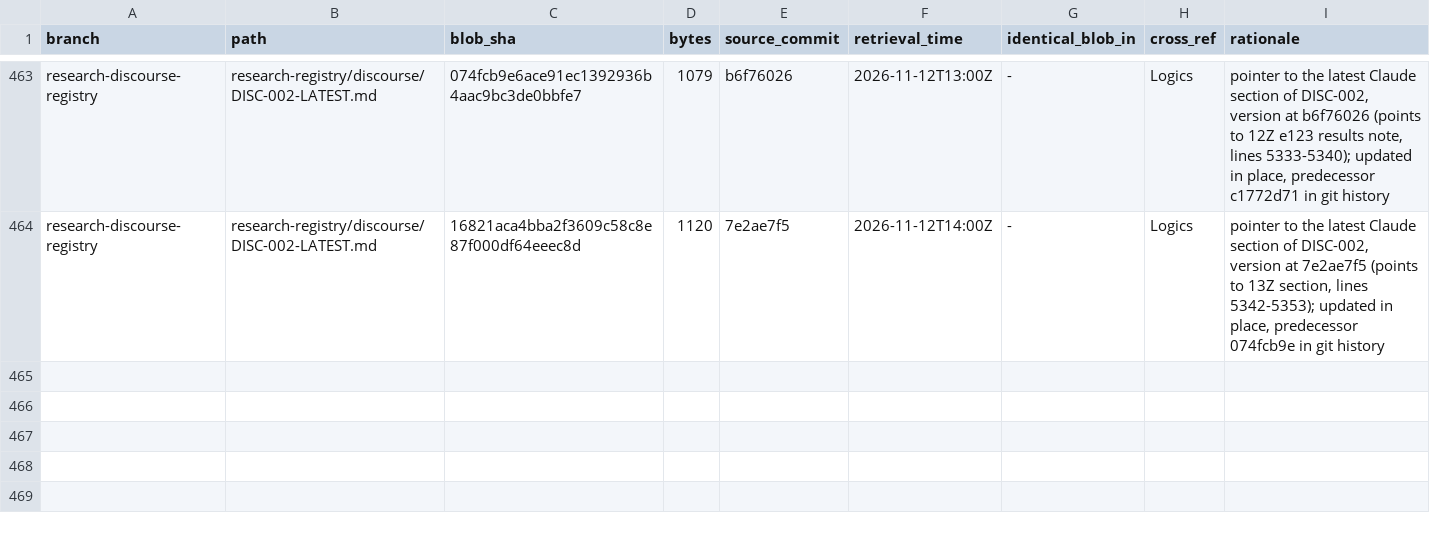
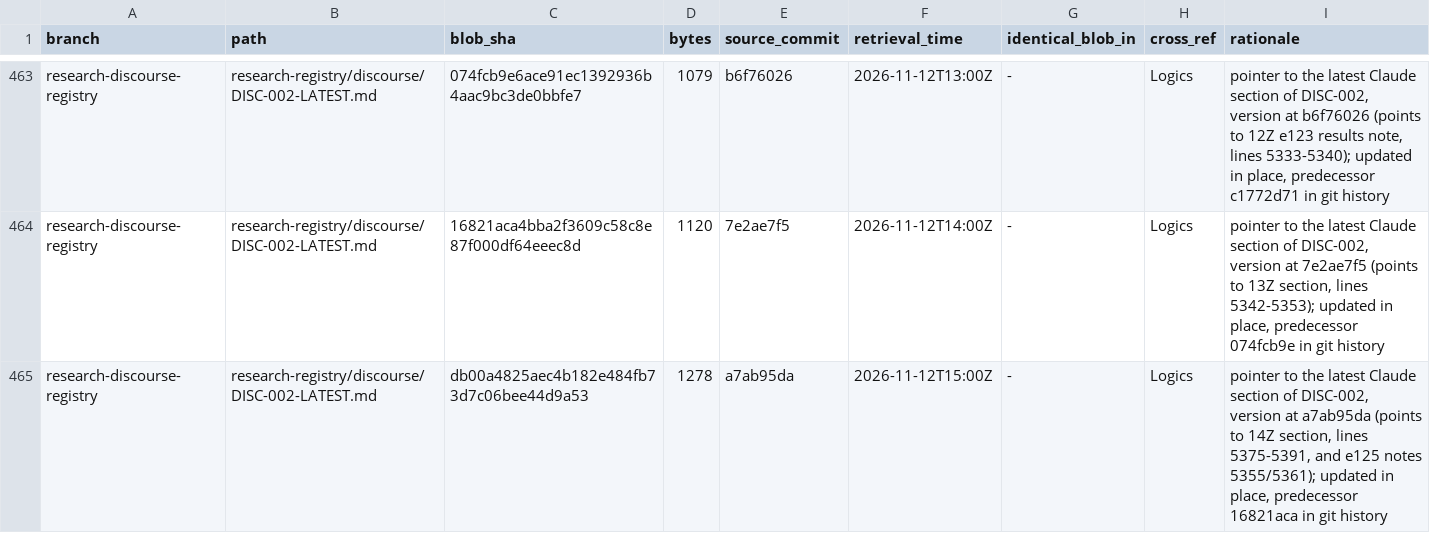
Before and after one commit to AGI144348Outlook/Echo_Green_Future, a TSV file: L2-library/Indices/REGISTER.tsv, drawn as a sheet; only a part is shown, gaps mark what is left out; the diff names each change by its address in the sheet, - before the commit and + after, or states it on an @@ line.

```diff
--- a/L2-library/Indices/REGISTER.tsv
+++ b/L2-library/Indices/REGISTER.tsv
+row 465: research-discourse-registry | research-registry/discourse/DISC-002-LATEST.md | db00a4825aec4b182e484fb73d7c06bee44d9a53 | 1278 | a7ab95da | 2026-11-12T15:00Z | - | Logics | pointer to the latest Claude section of DISC-002, version at a7ab95da (points to 14Z section, lines 5375-5391, and e125 notes 5355/5361); updated in place, predecessor 16821aca in git history
```
Also changed, not shown: L2-library/Algorithms/REGISTER.tsv, L2-library/Logics/REGISTER.tsv, 2 other files.
